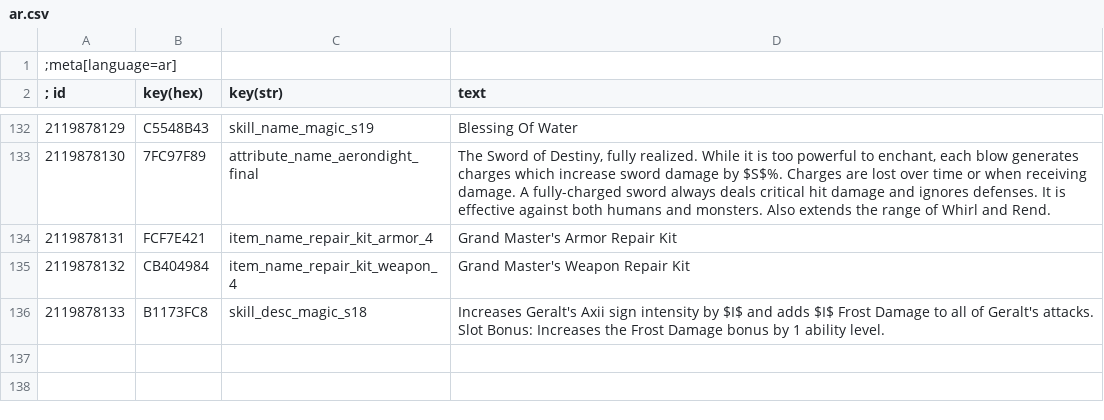
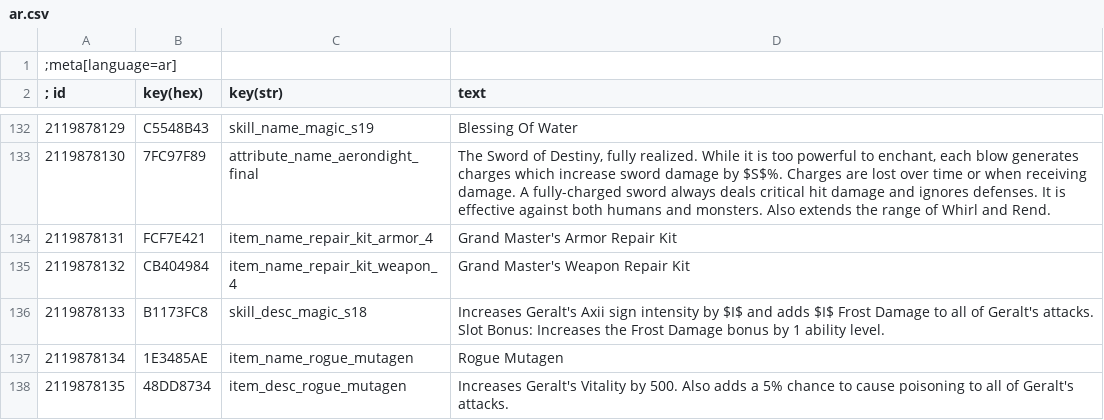
Before and after one commit to dragnilar/ModDragnilarEdit, a CSV file: DragnilarEdit/strings/CSV/ar.csv, drawn as a sheet; only a part is shown, gaps mark what is left out.

Commit message:
Added rogue mutagen

```diff
--- a/DragnilarEdit/strings/CSV/ar.csv
+++ b/DragnilarEdit/strings/CSV/ar.csv
@@ -136 +136,3 @@
 2119878133|B1173FC8|skill_desc_magic_s18|Increases Geralt's Axii sign intensity by $I$ and adds $I$ Frost Damage to all of Geralt's attacks. Slot Bonus: Increases the Frost Damage bonus by 1 ability level.
+2119878134|1E3485AE|item_name_rogue_mutagen|Rogue Mutagen
+2119878135|48DD8734|item_desc_rogue_mutagen|Increases Geralt's Vitality by 500. Also adds a 5% chance to cause poisoning to all of Geralt's attacks.
```
Also changed, not shown: DragnilarEdit/strings/CSV/br.csv, DragnilarEdit/strings/CSV/cz.csv, 36 other files.
